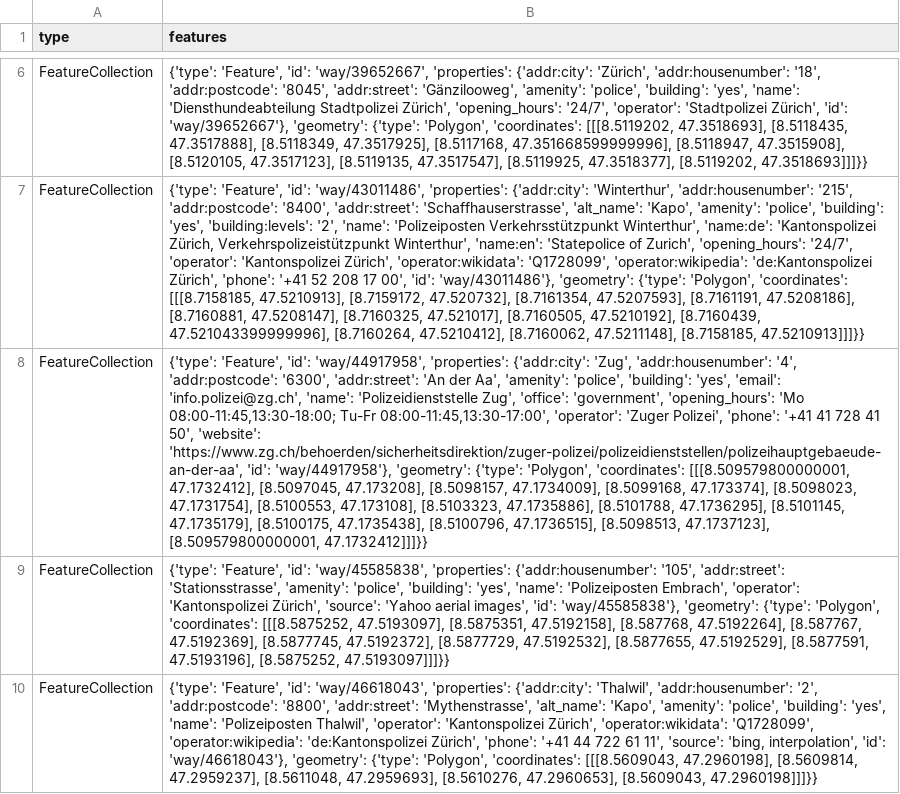
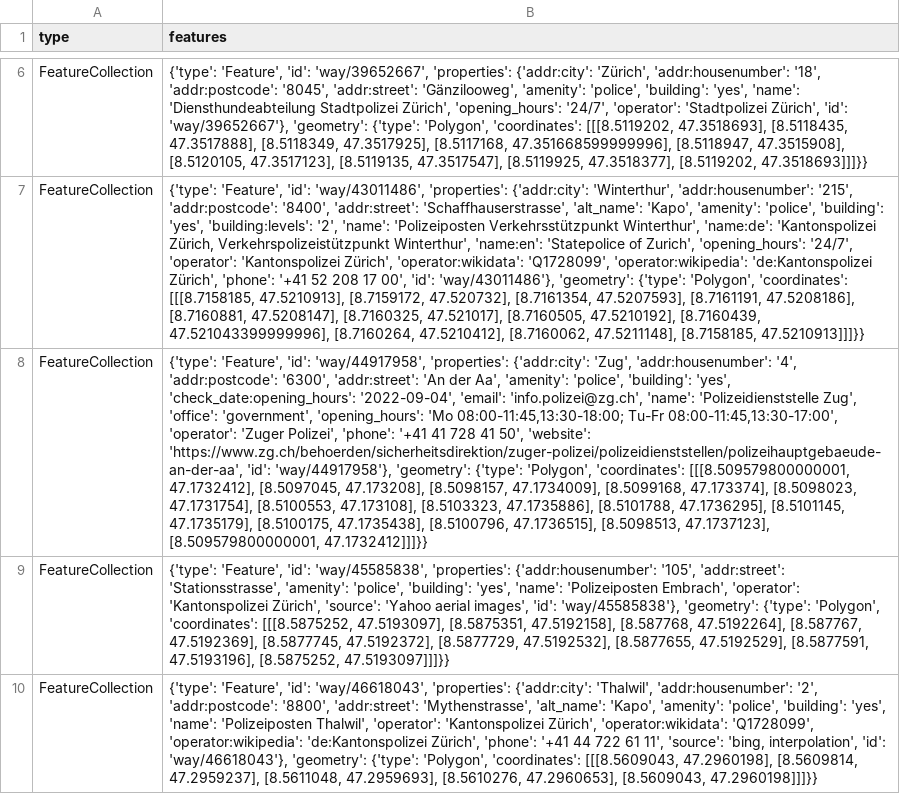
Before and after one commit to chnuessli/elz-data, a CSV file: data/csv/police_station/police_station_dispo_srz.csv, drawn as a sheet; only a part is shown, gaps mark what is left out; the diff names each change by its address in the sheet, - before the commit and + after, or states it on an @@ line.

```diff
--- a/data/csv/police_station/police_station_dispo_srz.csv
+++ b/data/csv/police_station/police_station_dispo_srz.csv
-B8 (features): …'building': 'yes', 'email': 'info.polizei@zg.ch',…
+B8 (features): …'building': 'yes', 'check_date:opening_hours': '2022-09-04', 'email': 'info.polizei@zg.ch',…
```
Also changed, not shown: data/csv/access/gates/gates_dispo_srz.csv, data/csv/access/gates/gates_kt_zh.csv, 5 other files.
